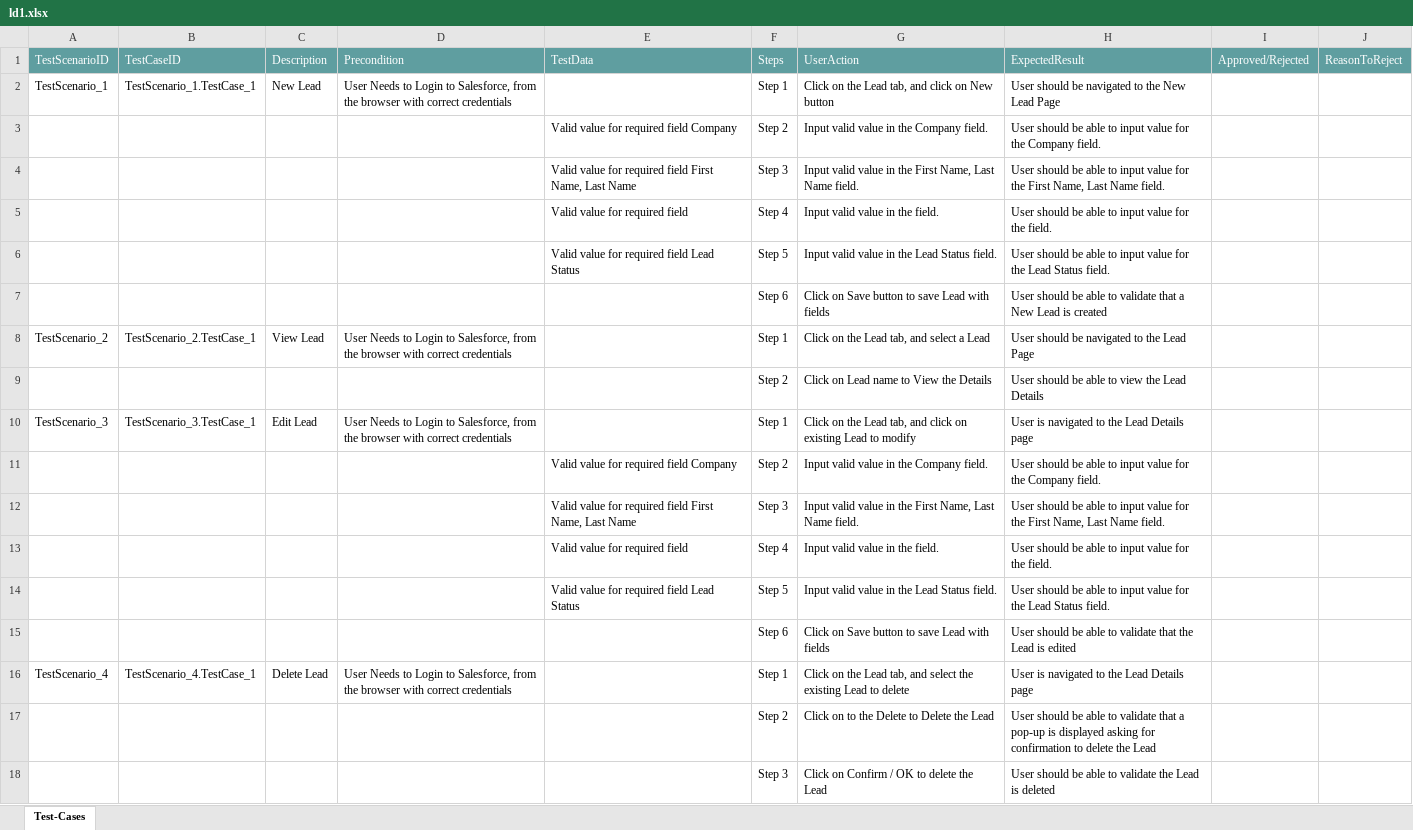
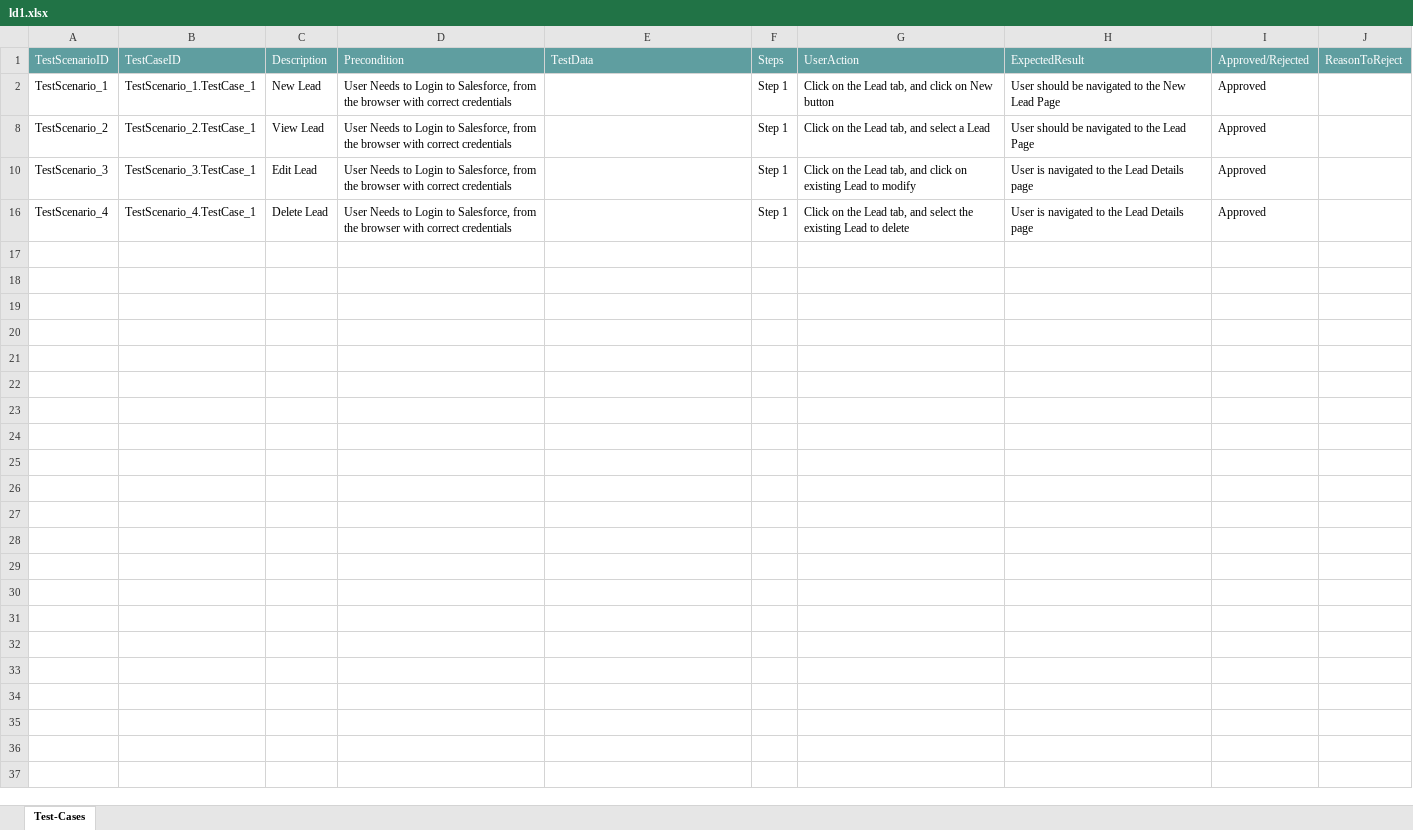
Before and after one commit to ShaikMohamedIrfan/serv, an Excel workbook: ld1.xlsx, sheet Test-Cases, drawn as a sheet; values as stored, in another font and other column widths than the file's, no borders; table styles not drawn; the diff names each change by its address in the sheet, - before the commit and + after, or states it on an @@ line.

Commit message:
Add files via upload

```diff
--- a/ld1.xlsx (sheet Test-Cases)
+++ b/ld1.xlsx (sheet Test-Cases)
-I2: (empty)
+I2: Approved
@@ row 3 hidden:  |  |  |  | Valid value for required field Company | Step 2 | Input valid value in the Company field. | User should be able to input value for the Company field. @@
@@ row 4 hidden:  |  |  |  | Valid value for required field First Name, Last Name | Step 3 | Input valid value in the First Name, Last Name field. | User should be able to input value for the First Name, Last Name field. @@
@@ row 5 hidden:  |  |  |  | Valid value for required field | Step 4 | Input valid value in the field. | User should be able to input value for the field. @@
@@ row 6 hidden:  |  |  |  | Valid value for required field Lead Status | Step 5 | Input valid value in the Lead Status field. | User should be able to input value for the Lead Status field. @@
@@ row 7 hidden:  |  |  |  |  | Step 6 | Click on Save button to save Lead with fields | User should be able to validate that a New Lead is created @@
-I8: (empty)
+I8: Approved
@@ row 9 hidden:  |  |  |  |  | Step 2 | Click on Lead name to View the Details | User should be able to view the Lead Details @@
-I10: (empty)
+I10: Approved
@@ row 11 hidden:  |  |  |  | Valid value for required field Company | Step 2 | Input valid value in the Company field. | User should be able to input value for the Company field. @@
@@ row 12 hidden:  |  |  |  | Valid value for required field First Name, Last Name | Step 3 | Input valid value in the First Name, Last Name field. | User should be able to input value for the First Name, Last Name field. @@
@@ row 13 hidden:  |  |  |  | Valid value for required field | Step 4 | Input valid value in the field. | User should be able to input value for the field. @@
@@ row 14 hidden:  |  |  |  | Valid value for required field Lead Status | Step 5 | Input valid value in the Lead Status field. | User should be able to input value for the Lead Status field. @@
@@ row 15 hidden:  |  |  |  |  | Step 6 | Click on Save button to save Lead with fields | User should be able to validate that the Lead is edited @@
-I16: (empty)
+I16: Approved
@@ row 17 hidden:  |  |  |  |  | Step 2 | Click on to the Delete to Delete the Lead | User should be able to validate that a pop-up is displayed asking for confirmation to delete the Lead @@
@@ row 18 hidden:  |  |  |  |  | Step 3 | Click on Confirm / OK to delete the Lead | User should be able to validate the Lead is deleted @@
```
